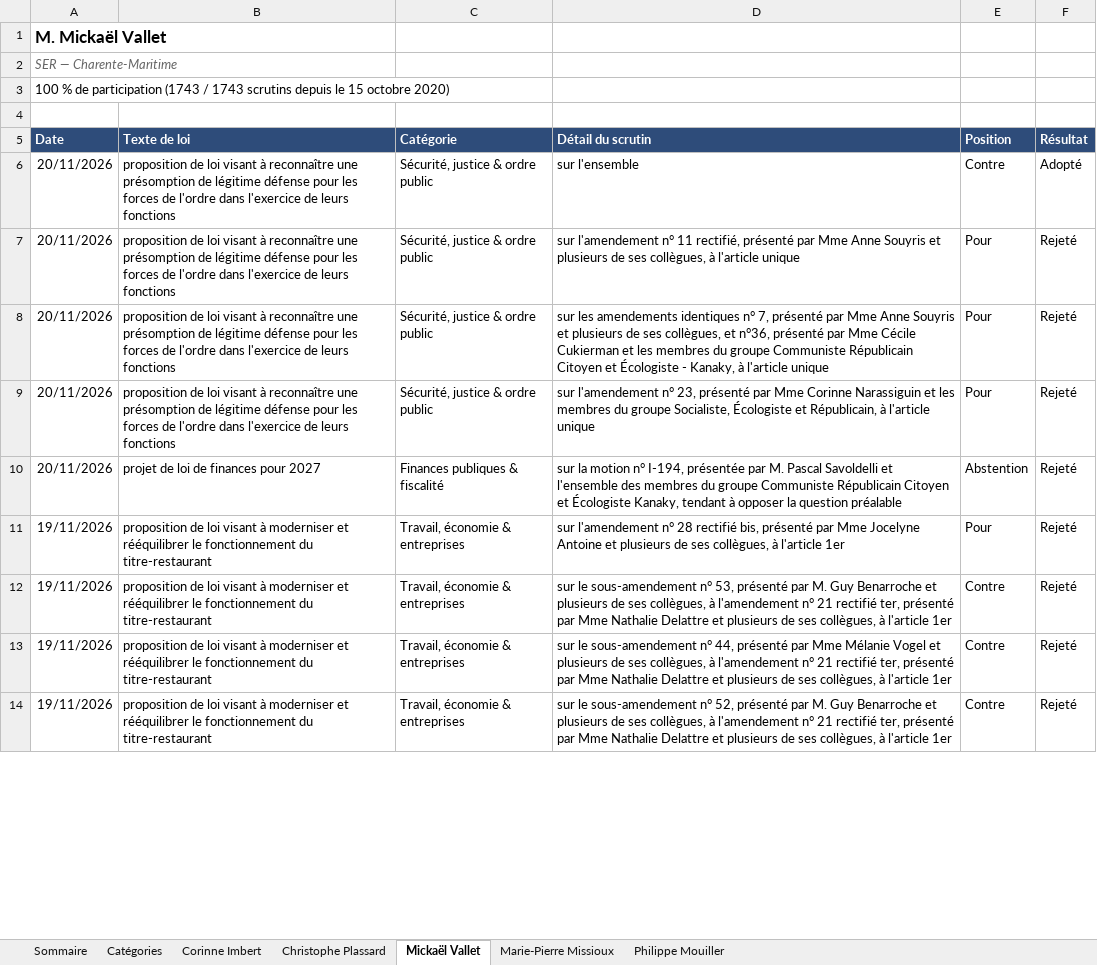
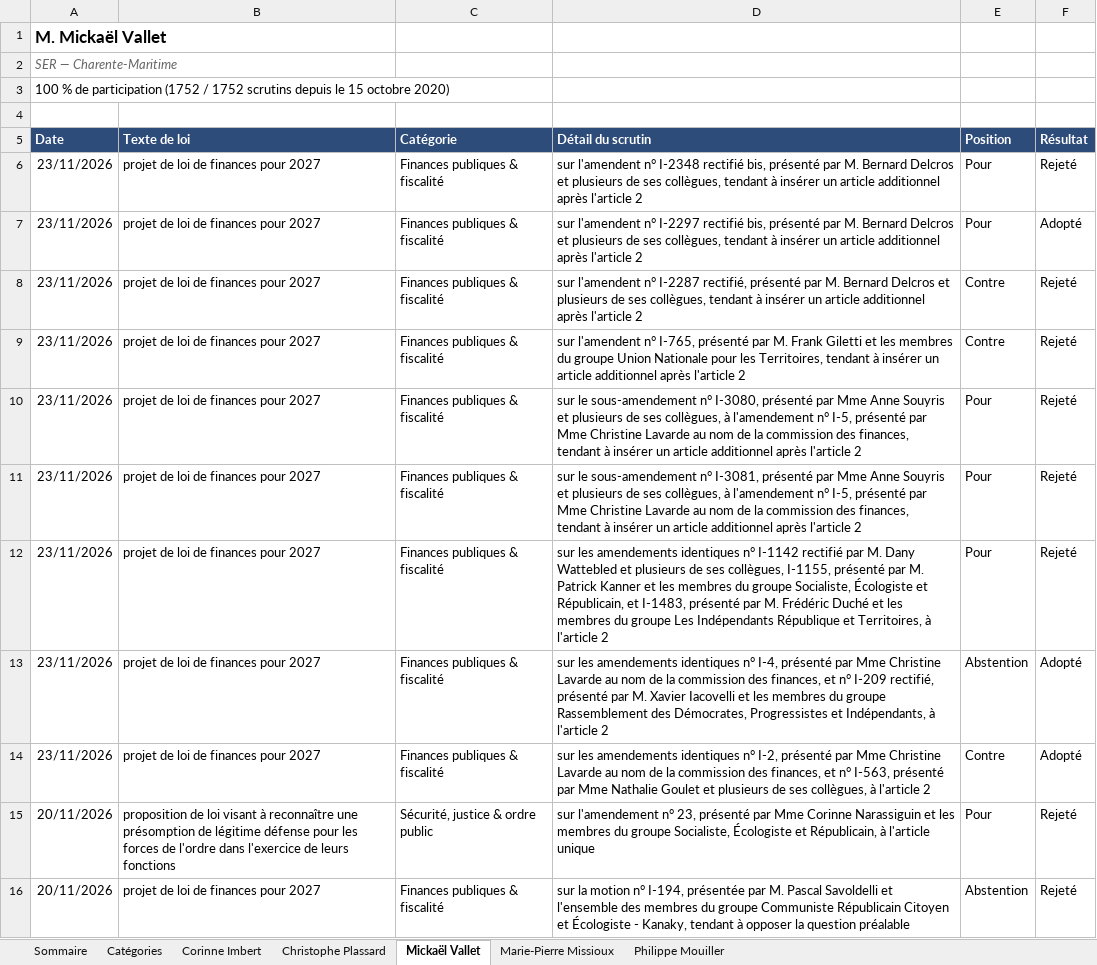
Before and after one commit to Biguhuh/votes_parlementaires, an Excel workbook: docs/index-senateurs.xlsx, sheet Mickaël Vallet, drawn as a sheet; only a part is shown; the shorter side is filled out with more unchanged rows; values as stored, in another font and other column widths than the file's, no borders; table styles not drawn; addresses are those after the commit; the diff covers the shown part only; the diff names each change by its address in the sheet, - before the commit and + after, or states it on an @@ line.

```diff
--- a/docs/index-senateurs.xlsx (sheet Mickaël Vallet)
+++ b/docs/index-senateurs.xlsx (sheet Mickaël Vallet)
-A3 (Date): …de participation (1743 / 1743 scrutins depuis…
+A3 (Date): …de participation (1752 / 1752 scrutins depuis…
@@ row 6 moved to row 19: 20/11/2026 @@
+row 6: 23/11/2026 | projet de loi de finances pour 2027 | Finances publiques & fiscalité | sur l'amendent n° I-2348 rectifié bis, présenté par M. Bernard Delcros et plusieurs de ses collègues, tendant à insérer un article additionnel après l'article 2 | Pour | Rejeté
+row 7: 23/11/2026 | projet de loi de finances pour 2027 | Finances publiques & fiscalité | sur l'amendent n° I-2297 rectifié bis, présenté par M. Bernard Delcros et plusieurs de ses collègues, tendant à insérer un article additionnel après l'article 2 | Pour | Adopté
+row 8: 23/11/2026 | projet de loi de finances pour 2027 | Finances publiques & fiscalité | sur l'amendent n° I-2287 rectifié, présenté par M. Bernard Delcros et plusieurs de ses collègues, tendant à insérer un article additionnel après l'article 2 | Contre | Rejeté
+row 9: 23/11/2026 | projet de loi de finances pour 2027 | Finances publiques & fiscalité | sur l'amendent n° I-765, présenté par M. Frank Giletti et les membres du groupe Union Nationale pour les Territoires, tendant à insérer un article additionnel après l'article 2 | Contre | Rejeté
-A10:A11 (Date): 20/11/2026
+A10:A11 (Date): 23/11/2026
-B10:B11 (Texte de loi): proposition de loi visant à reconnaître une présomption de légitime défense pour les forces de l'ordre dans l'exercice de leurs fonctions
+B10:B11 (Texte de loi): projet de loi de finances pour 2027
-C10:C11 (Catégorie): Sécurité, justice & ordre public
+C10:C11 (Catégorie): Finances publiques & fiscalité
-D10 (Détail du scrutin): sur l'amendement n° 11 rectifié, présenté par Mme Anne Souyris et plusieurs de ses collègues, à l'article unique
+D10 (Détail du scrutin): sur le sous-amendement n° I-3080, présenté par Mme Anne Souyris et plusieurs de ses collègues, à l'amendement n° I-5, présenté par Mme Christine Lavarde au nom de la commission des finances, tendant à insérer un article additionnel après l'article 2
-D11 (Détail du scrutin): sur les amendements identiques n° 7, présenté par Mme Anne Souyris et plusieurs de ses collègues, et n°36, présenté par Mme Cécile Cukierman et les membres du groupe Communiste Républicain Citoyen et Écologiste - Kanaky, à l'article unique
+D11 (Détail du scrutin): sur le sous-amendement n° I-3081, présenté par Mme Anne Souyris et plusieurs de ses collègues, à l'amendement n° I-5, présenté par Mme Christine Lavarde au nom de la commission des finances, tendant à insérer un article additionnel après l'article 2
+row 12: 23/11/2026 | projet de loi de finances pour 2027 | Finances publiques & fiscalité | sur les amendements identiques n° I-1142 rectifié par M. Dany Wattebled et plusieurs de ses collègues, I-1155, présenté par M. Patrick Kanner et les membres du groupe Socialiste, Écologiste et Républicain, et I-1483, présenté par M. Frédéric Duché et les membres du groupe Les Indépendants République et Territoires, à l'article 2 | Pour | Rejeté
+row 13: 23/11/2026 | projet de loi de finances pour 2027 | Finances publiques & fiscalité | sur les amendements identiques n° I-4, présenté par Mme Christine Lavarde au nom de la commission des finances, et n° I-209 rectifié, présenté par M. Xavier Iacovelli et les membres du groupe Rassemblement des Démocrates, Progressistes et Indépendants, à l'article 2 | Abstention | Adopté
+row 14: 23/11/2026 | projet de loi de finances pour 2027 | Finances publiques & fiscalité | sur les amendements identiques n° I-2, présenté par Mme Christine Lavarde au nom de la commission des finances, et n° I-563, présenté par Mme Nathalie Goulet et plusieurs de ses collègues, à l'article 2 | Contre | Adopté
-D16 (Détail du scrutin): …et Écologiste Kanaky, tendant…
+D16 (Détail du scrutin): …et Écologiste - Kanaky, tendant…
```
Also changed, not shown: 2 added rows, 464 moved rows and 1 edited cell elsewhere in this sheet, sheet Philippe Mouiller, sheet Corinne Imbert, sheet Marie-Pierre Missioux, sheet Christophe Plassard, sheet Sommaire, docs/index-deputes.xlsx, 3 other files.
